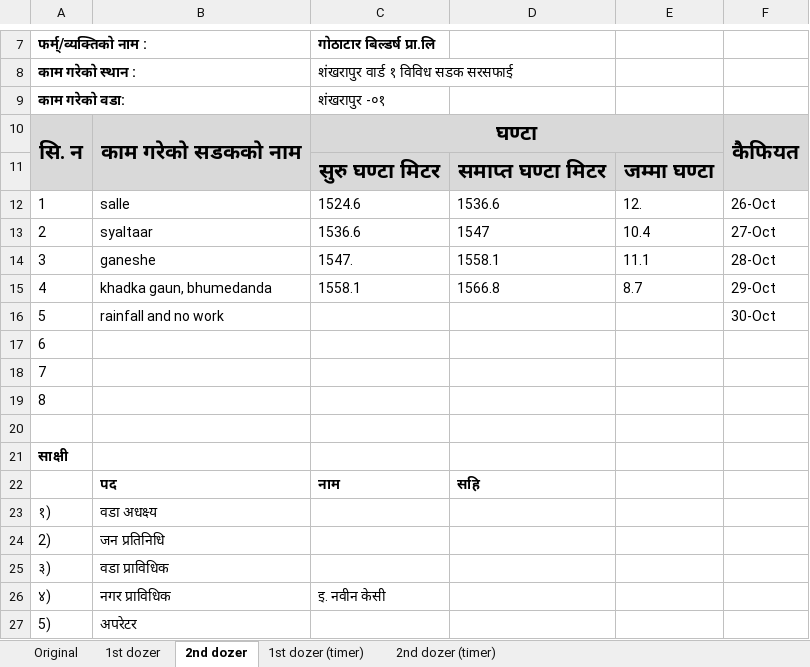
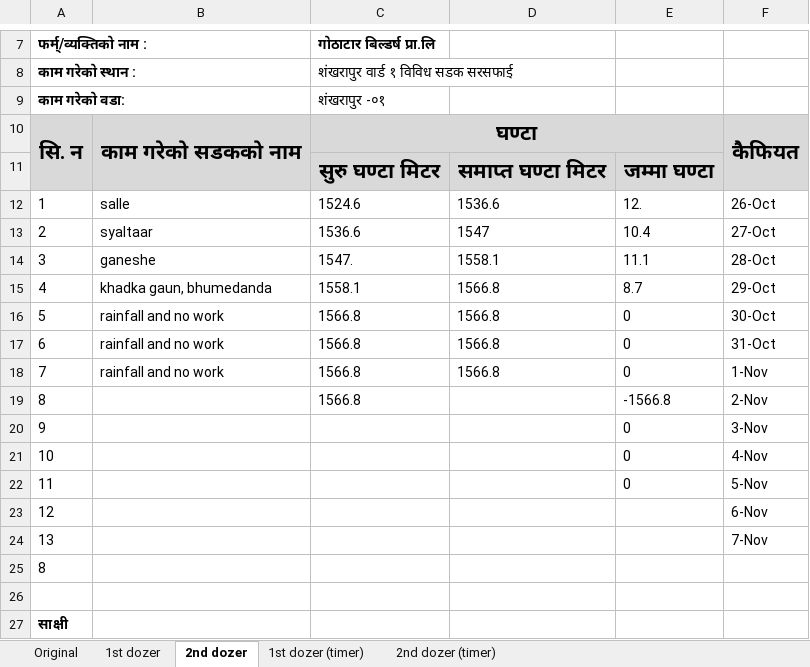
Before and after one commit to suwalcrystal/ward1, an Excel workbook: 2083_2084/estimate/budget maag estimate/dashain baato sarsafai/jcb log book - Copy.xlsx, sheet 2nd dozer, drawn as a sheet; only a part is shown, gaps mark what is left out; the shorter side is filled out with more unchanged rows; values as stored, in another font and other column widths than the file's, no borders; the diff names each change by its address in the sheet, - before the commit and + after, or states it on an @@ line.

```diff
--- a/2083_2084/estimate/budget maag estimate/dashain baato sarsafai/jcb log book - Copy.xlsx (sheet 2nd dozer)
+++ b/2083_2084/estimate/budget maag estimate/dashain baato sarsafai/jcb log book - Copy.xlsx (sheet 2nd dozer)
-C16:C18 (गोठाटार बिल्डर्ष प्रा.लि): (empty)
+C16:C18 (गोठाटार बिल्डर्ष प्रा.लि): 1566.8
-D16:D18: (empty)
+D16:D18: 1566.8
-E16:E18: (empty)
+E16:E18: 0
-B17:B18: (empty)
+B17:B18: rainfall and no work
-F17: (empty)
+F17: 31-Oct
-F18: (empty)
+F18: 1-Nov
+row 19: 8 |  | 1566.8 |  | -1566.8 | 2-Nov
+row 20: 9 |  |  |  | 0 | 3-Nov
+row 21: 10 |  |  |  | 0 | 4-Nov
+row 22: 11 |  |  |  | 0 | 5-Nov
+row 23: 12 |  |  |  |  | 6-Nov
+row 24: 13 |  |  |  |  | 7-Nov
```
Also changed, not shown: sheet 1st dozer, sheet 2nd dozer (timer), sheet 1st dozer (timer).
